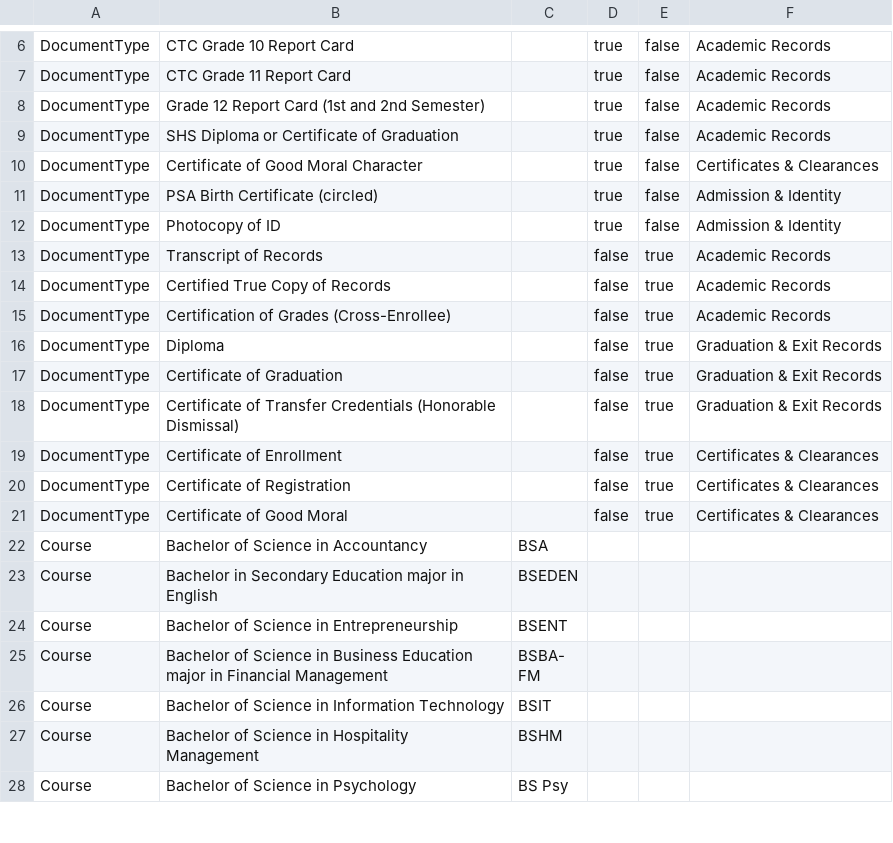
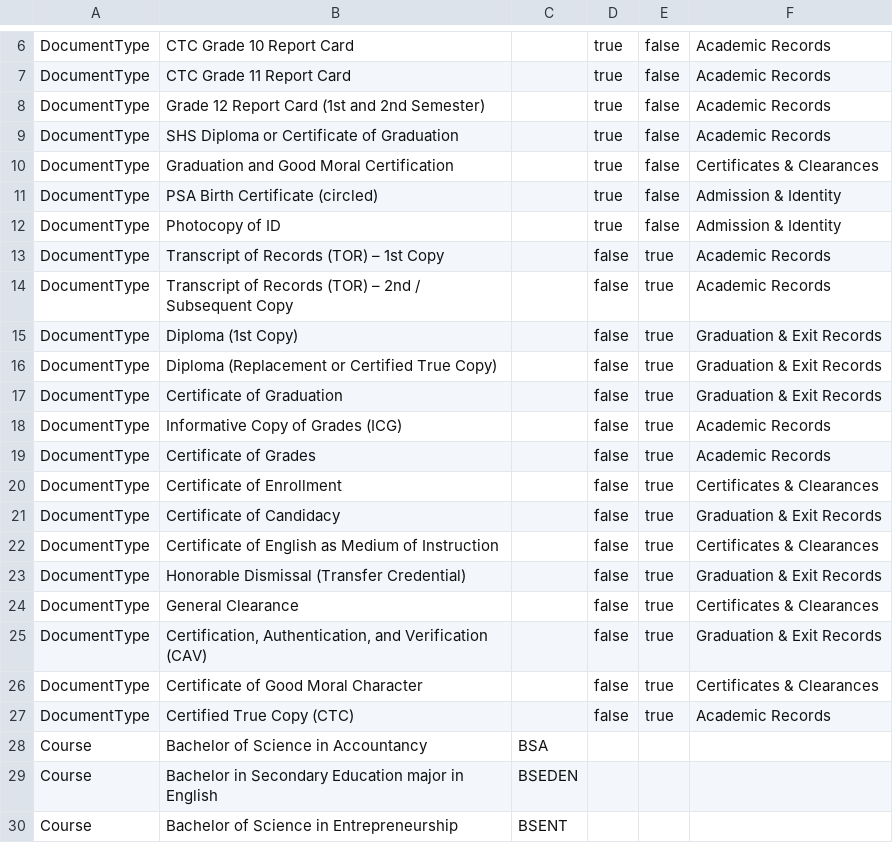
Before and after one commit to Harowwld/PUPSJ-RMS-Prototype, a CSV file: _SAMPLE_DATA/registrar_system_data - final.csv, drawn as a sheet; only a part is shown, gaps mark what is left out; the shorter side is filled out with more unchanged rows.

```diff
--- a/_SAMPLE_DATA/registrar_system_data - final.csv
+++ b/_SAMPLE_DATA/registrar_system_data - final.csv
@@ -9,14 +9,20 @@ DocumentType,Grade 12 Report Card (1st and 2nd Semester),,true,false,Academic Re
 DocumentType,SHS Diploma or Certificate of Graduation,,true,false,Academic Records
-DocumentType,Certificate of Good Moral Character,,true,false,Certificates & Clearances
+DocumentType,Graduation and Good Moral Certification,,true,false,Certificates & Clearances
 DocumentType,PSA Birth Certificate (circled),,true,false,Admission & Identity
 DocumentType,Photocopy of ID,,true,false,Admission & Identity
-DocumentType,Transcript of Records,,false,true,Academic Records
-DocumentType,Certified True Copy of Records,,false,true,Academic Records
-DocumentType,Certification of Grades (Cross-Enrollee),,false,true,Academic Records
-DocumentType,Diploma,,false,true,Graduation & Exit Records
+DocumentType,Transcript of Records (TOR) – 1st Copy,,false,true,Academic Records
+DocumentType,Transcript of Records (TOR) – 2nd / Subsequent Copy,,false,true,Academic Records
+DocumentType,Diploma (1st Copy),,false,true,Graduation & Exit Records
+DocumentType,Diploma (Replacement or Certified True Copy),,false,true,Graduation & Exit Records
 DocumentType,Certificate of Graduation,,false,true,Graduation & Exit Records
-DocumentType,Certificate of Transfer Credentials (Honorable Dismissal),,false,true,Graduation & Exit Records
+DocumentType,Informative Copy of Grades (ICG),,false,true,Academic Records
+DocumentType,Certificate of Grades,,false,true,Academic Records
 DocumentType,Certificate of Enrollment,,false,true,Certificates & Clearances
-DocumentType,Certificate of Registration,,false,true,Certificates & Clearances
-DocumentType,Certificate of Good Moral,,false,true,Certificates & Clearances
+DocumentType,Certificate of Candidacy,,false,true,Graduation & Exit Records
+DocumentType,Certificate of English as Medium of Instruction,,false,true,Certificates & Clearances
+DocumentType,Honorable Dismissal (Transfer Credential),,false,true,Graduation & Exit Records
+DocumentType,General Clearance,,false,true,Certificates & Clearances
+DocumentType,"Certification, Authentication, and Verification (CAV)",,false,true,Graduation & Exit Records
+DocumentType,Certificate of Good Moral Character,,false,true,Certificates & Clearances
+DocumentType,Certified True Copy (CTC),,false,true,Academic Records
 Course,Bachelor of Science in Accountancy,BSA,,,
```
Also changed, not shown: _SAMPLE_DATA/system_data - final.csv, 6 other files.
